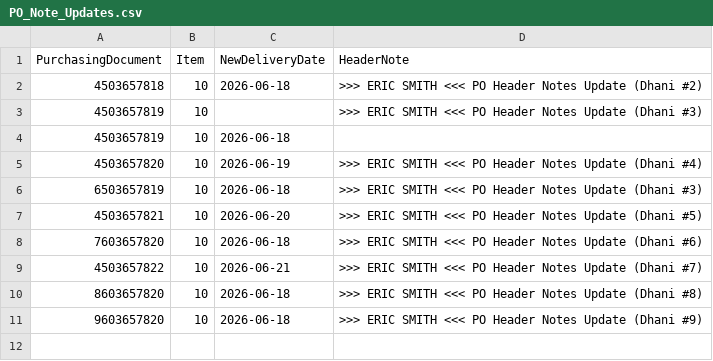
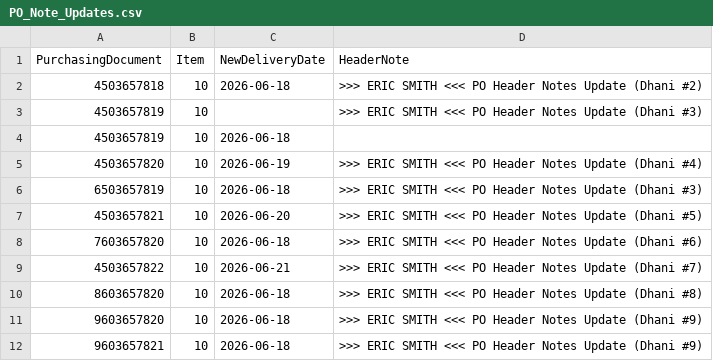
Before and after one commit to siamdanin/Regrello---SAP-S4-NA---PO-Header-Note-Updates, a CSV file: PO_Note_Updates.csv, drawn as a sheet.

Commit message:
Update PO_Note_Updates.csv

```diff
--- a/PO_Note_Updates.csv
+++ b/PO_Note_Updates.csv
@@ -11 +11,2 @@ PurchasingDocument,Item,NewDeliveryDate,HeaderNote
 9603657820,10,2026-06-18,>>> ERIC SMITH <<< PO Header Notes Update (Dhani #9)
+9603657821,10,2026-06-18,>>> ERIC SMITH <<< PO Header Notes Update (Dhani #9)
```
